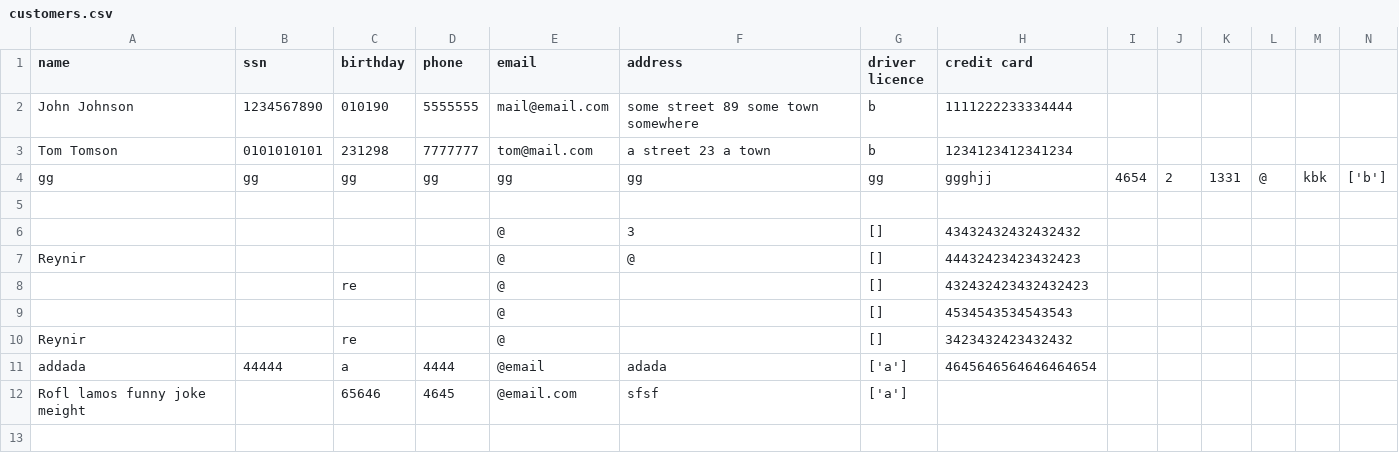
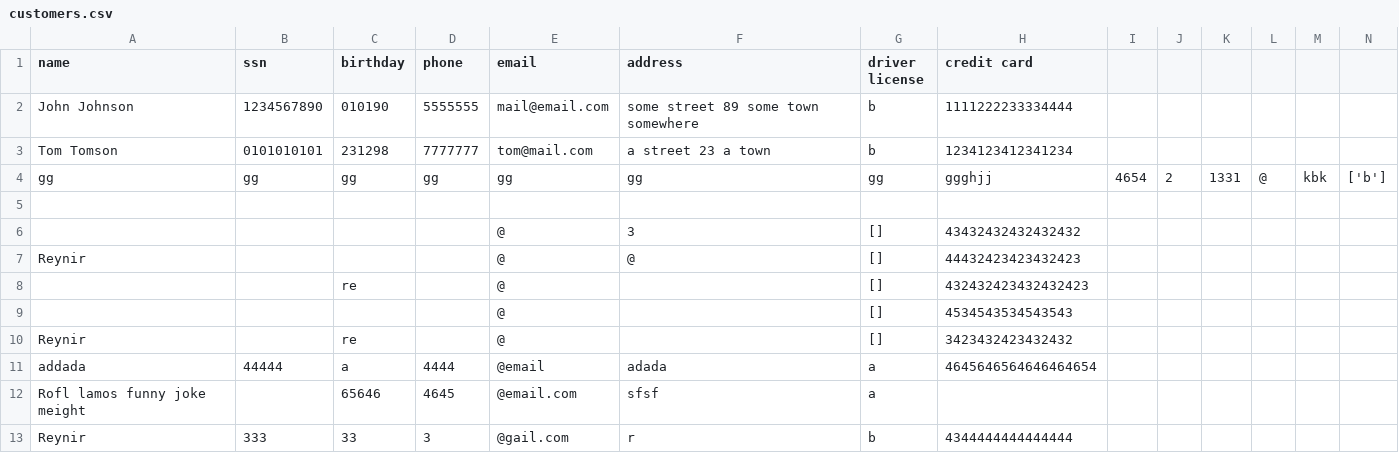
Before and after one commit to reynirf/verklegtnamskeid, a CSV file: data/customers.csv, drawn as a sheet; only a part is shown; rows hold the shown columns only; the diff names each change by its address in the sheet, - before the commit and + after, or states it on an @@ line.

Commit message:
print customer details styling and functionality fix

```diff
--- a/data/customers.csv
+++ b/data/customers.csv
-G1: driver licence
+G1: driver license
-G11:G12 (driver license): ['a']
+G11:G12 (driver license): a
+row 13: Reynir | 333 | 33 | 3 | @gail.com | r | b | 4344444444444444
```
Also changed, not shown: 2 other files.
